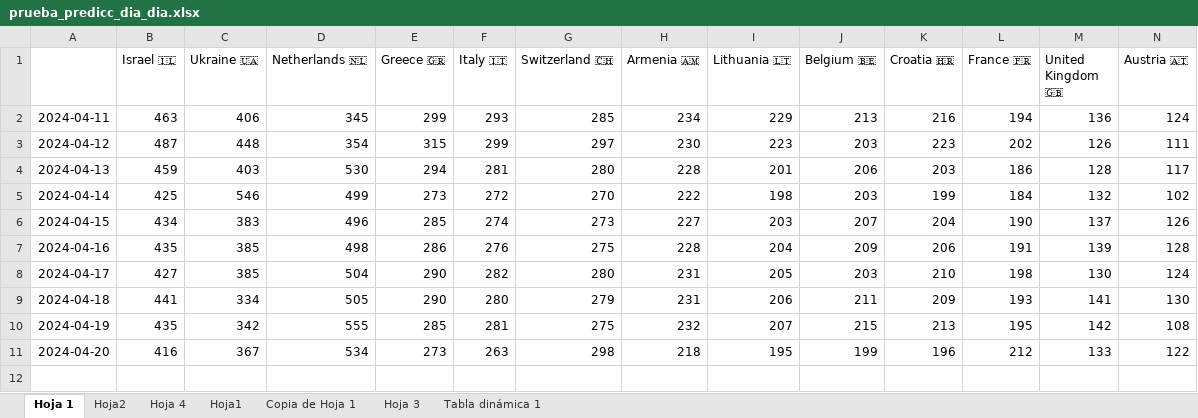
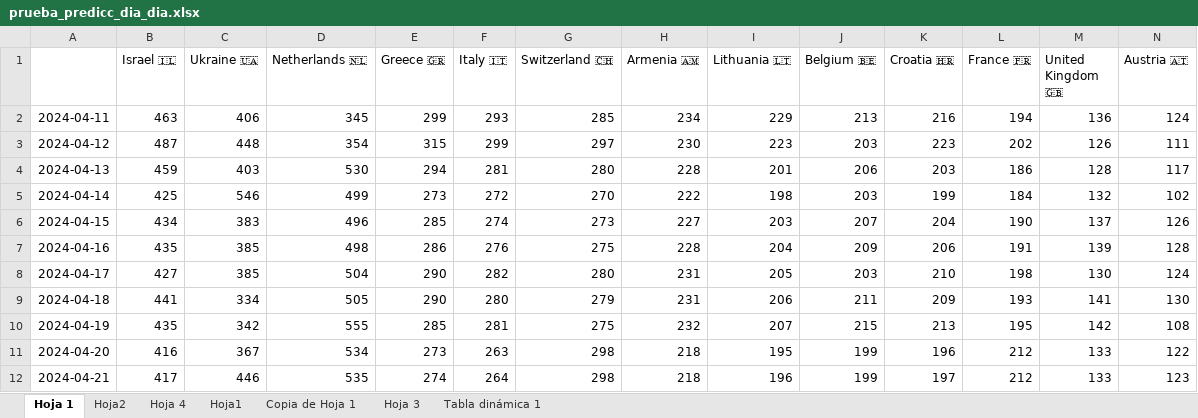
Before and after one commit to AdrianCiges/Eurovision_Game_Streamlit, an Excel workbook: data/prueba_predicc_dia_dia.xlsx, sheet Hoja 1, drawn as a sheet; only a part is shown; values as stored, in another font and other column widths than the file's, no borders; rows hold the shown columns only; the diff names each change by its address in the sheet, - before the commit and + after, or states it on an @@ line.

```diff
--- a/data/prueba_predicc_dia_dia.xlsx (sheet Hoja 1)
+++ b/data/prueba_predicc_dia_dia.xlsx (sheet Hoja 1)
+row 12: 2024-04-21 | 417 | 446 | 535 | 274 | 264 | 298 | 218 | 196 | 199 | 197 | 212 | 133 | 123
```
Also changed, not shown: sheet Hoja2.
